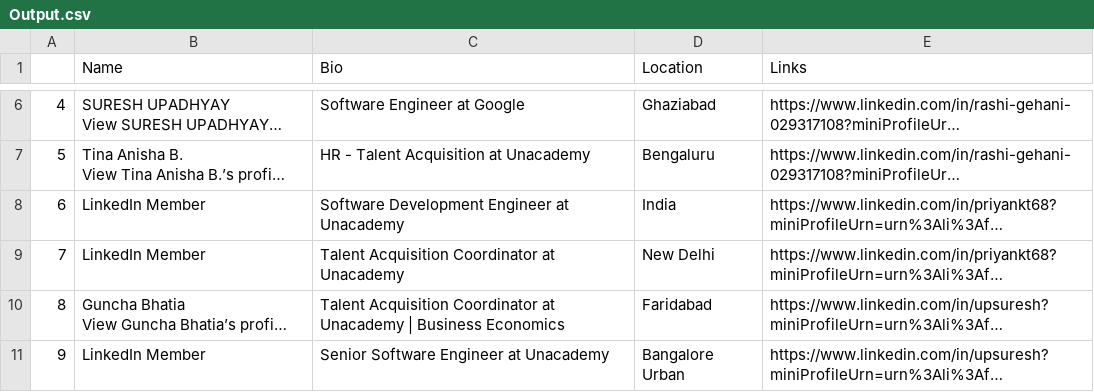
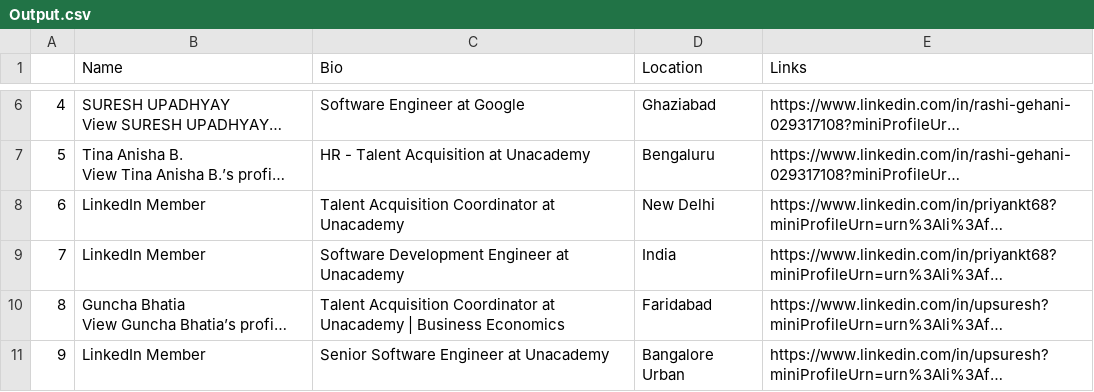
Before and after one commit to Anish-kumar111/ScrapAPP-Project_linkedin, a CSV file: Output.csv, drawn as a sheet; only a part is shown, gaps mark what is left out; long unchanged cells end in …; the diff names each change by its address in the sheet, - before the commit and + after, or states it on an @@ line.

```diff
--- a/Output.csv
+++ b/Output.csv
-C8 (Bio): Software Development Engineer at Unacademy
+C8 (Bio): Talent Acquisition Coordinator at Unacademy
-D8 (Location): India
+D8 (Location): New Delhi
-C9 (Bio): Talent Acquisition Coordinator at Unacademy
+C9 (Bio): Software Development Engineer at Unacademy
-D9 (Location): New Delhi
+D9 (Location): India
```
Also changed, not shown: 3 other files.
